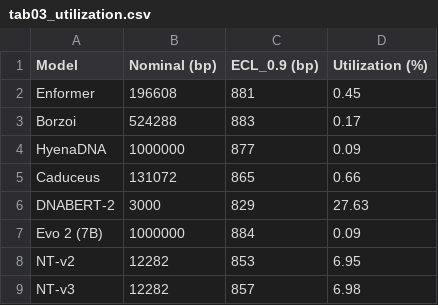
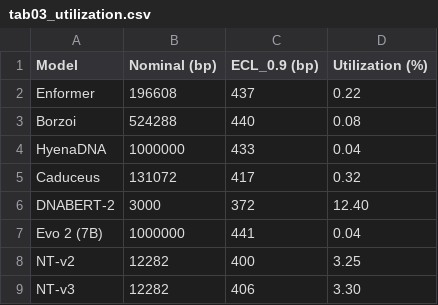
Before and after one commit to CerebrasResearch/ECL, a CSV file: docs/report/tables/tab03_utilization.csv, drawn as a sheet.

```diff
--- a/docs/report/tables/tab03_utilization.csv
+++ b/docs/report/tables/tab03_utilization.csv
@@ -1,9 +1,9 @@
 Model,Nominal (bp),ECL_0.9 (bp),Utilization (%)
-Enformer,196608,881,0.45
-Borzoi,524288,883,0.17
-HyenaDNA,1000000,877,0.09
-Caduceus,131072,865,0.66
-DNABERT-2,3000,829,27.63
-Evo 2 (7B),1000000,884,0.09
-NT-v2,12282,853,6.95
-NT-v3,12282,857,6.98
+Enformer,196608,437,0.22
+Borzoi,524288,440,0.08
+HyenaDNA,1000000,433,0.04
+Caduceus,131072,417,0.32
+DNABERT-2,3000,372,12.40
+Evo 2 (7B),1000000,441,0.04
+NT-v2,12282,400,3.25
+NT-v3,12282,406,3.30
```
Also changed, not shown: docs/report/tables/tab06_pairwise_comparison.csv, docs/report/tables/tab07_biological_validation.csv, 35 other files.
